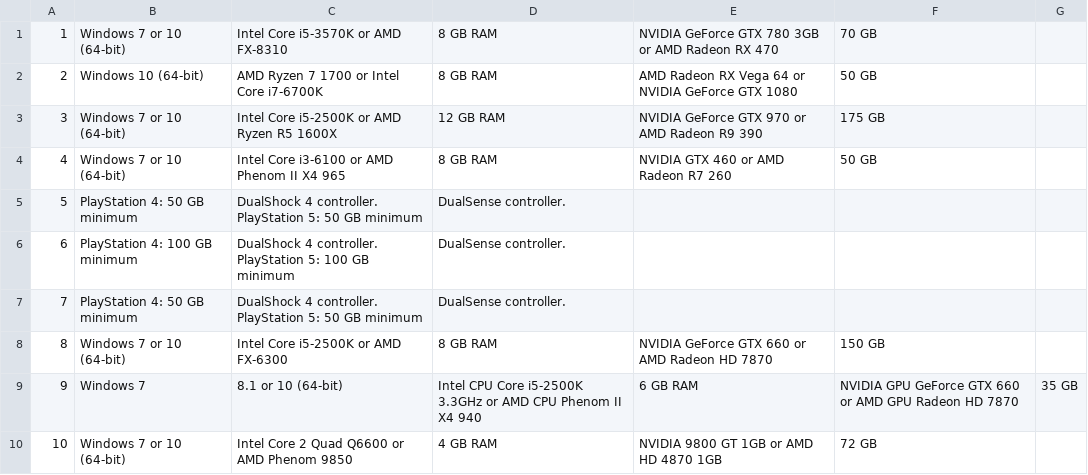
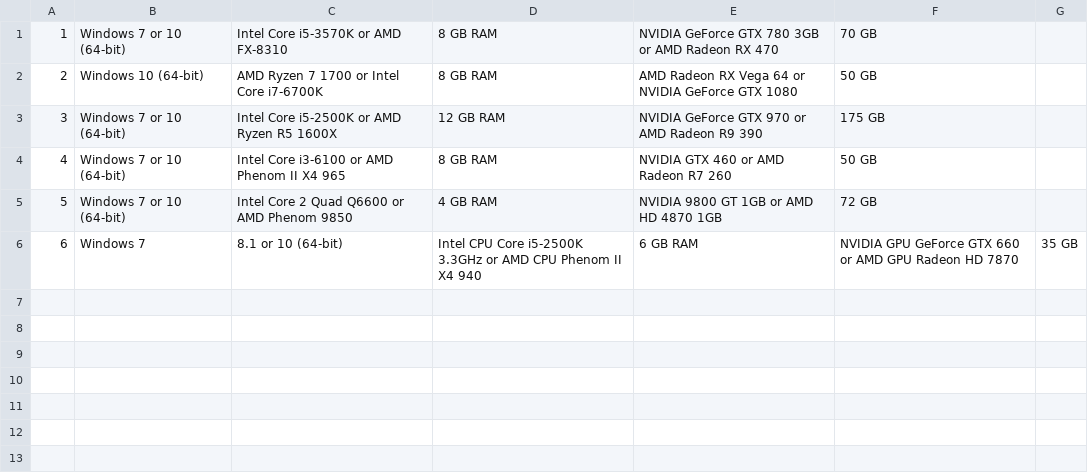
Before and after one commit to Mroxny/online-game-store, a CSV file: csvDB/requirements.csv, drawn as a sheet; removed rows and columns are numbered as before the commit, all else as after; the diff names each change by its address in the sheet, - before the commit and + after, or states it on an @@ line.

Commit message:
Fix data

```diff
--- a/csvDB/requirements.csv
+++ b/csvDB/requirements.csv
-row 5: 5 | PlayStation 4: 50 GB minimum | DualShock 4 controller. PlayStation 5: 50 GB minimum | DualSense controller.
-row 6: 6 | PlayStation 4: 100 GB minimum | DualShock 4 controller. PlayStation 5: 100 GB minimum | DualSense controller.
-row 7: 7 | PlayStation 4: 50 GB minimum | DualShock 4 controller. PlayStation 5: 50 GB minimum | DualSense controller.
@@ column A renumbered between rows 5 and 6 @@
-C5: Intel Core i5-2500K or AMD FX-6300
+C5: Intel Core 2 Quad Q6600 or AMD Phenom 9850
-D5: 8 GB RAM
+D5: 4 GB RAM
-E5: NVIDIA GeForce GTX 660 or AMD Radeon HD 7870
+E5: NVIDIA 9800 GT 1GB or AMD HD 4870 1GB
-F5: 150 GB
+F5: 72 GB
-row 10: 10 | Windows 7 or 10 (64-bit) | Intel Core 2 Quad Q6600 or AMD Phenom 9850 | 4 GB RAM | NVIDIA 9800 GT 1GB or AMD HD 4870 1GB | 72 GB
```
Also changed, not shown: csvDB/games.csv.
